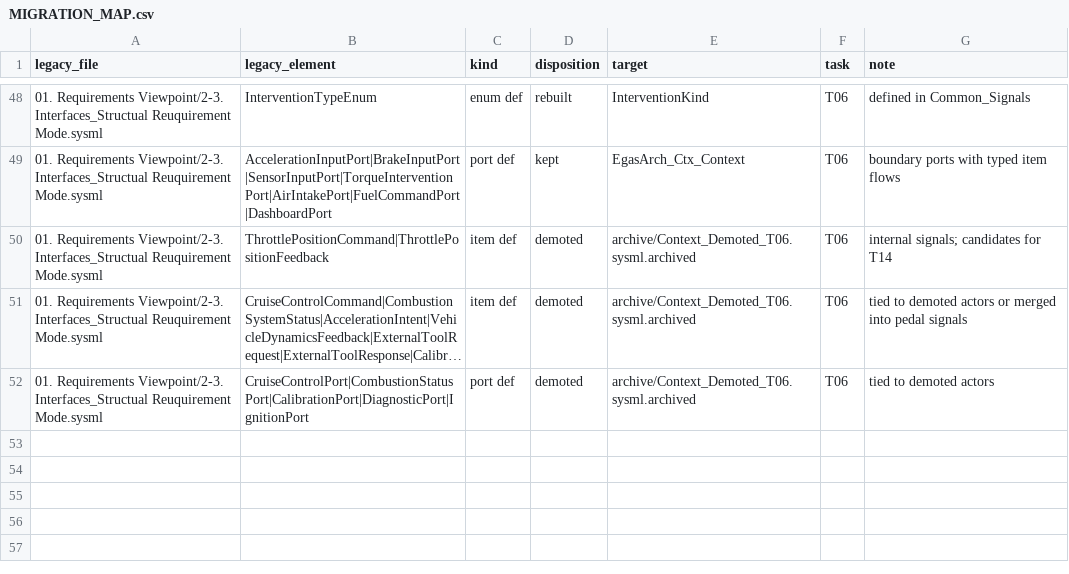
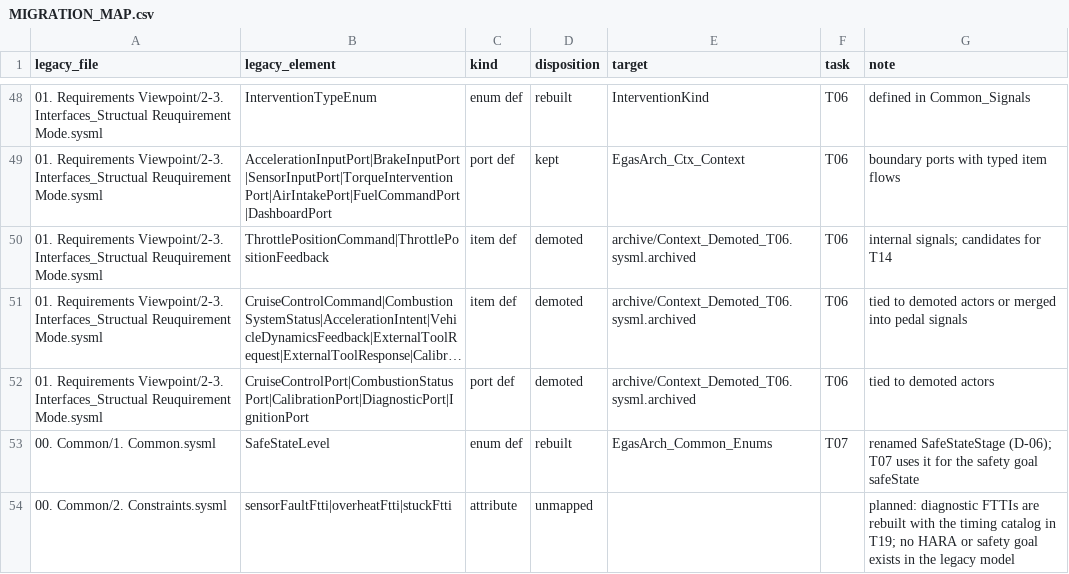
Before and after one commit to suhochu/EGASwithSysMLV2, a CSV file: egas2/memory/MIGRATION_MAP.csv, drawn as a sheet; only a part is shown, gaps mark what is left out; long unchanged cells end in …; the diff names each change by its address in the sheet, - before the commit and + after, or states it on an @@ line.

Commit message:
egas2: T07 안전 컨셉 1: HARA-lite와 Safety Goal

```diff
--- a/egas2/memory/MIGRATION_MAP.csv
+++ b/egas2/memory/MIGRATION_MAP.csv
+row 53: 00. Common/1. Common.sysml | SafeStateLevel | enum def | rebuilt | EgasArch_Common_Enums | T07 | renamed SafeStateStage (D-06); T07 uses it for the safety goal safeState
+row 54: 00. Common/2. Constraints.sysml | sensorFaultFtti|overheatFtti|stuckFtti | attribute | unmapped |  |  | planned: diagnostic FTTIs are rebuilt with the timing catalog in T19; no HARA or safety goal exists in the legacy model
```
Also changed, not shown: egas2/memory/KPI_LOG.csv, 15 other files.
